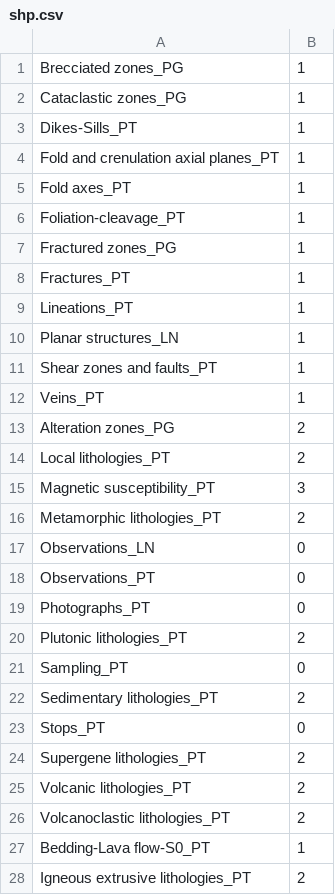
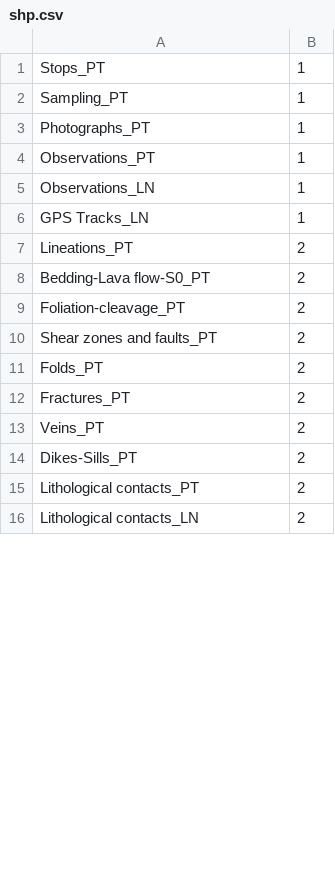
Before and after one commit to swaxi/GEOL-QMAPS, a CSV file: shp.csv, drawn as a sheet; only a part is shown; the shorter side is filled out with more unchanged rows; the diff covers the shown part only.

```diff
--- a/shp.csv
+++ b/shp.csv
@@ -1,28 +1,15 @@
-Brecciated zones_PG,1
-Cataclastic zones_PG,1
-Dikes-Sills_PT,1
-Fold and crenulation axial planes_PT,1
-Fold axes_PT,1
-Foliation-cleavage_PT,1
-Fractured zones_PG,1
-Fractures_PT,1
-Lineations_PT,1
-Planar structures_LN,1
-Shear zones and faults_PT,1
-Veins_PT,1
-Alteration zones_PG,2
-Local lithologies_PT,2
-Magnetic susceptibility_PT,3
-Metamorphic lithologies_PT,2
-Observations_LN,0
-Observations_PT,0
-Photographs_PT,0
-Plutonic lithologies_PT,2
-Sampling_PT,0
-Sedimentary lithologies_PT,2
-Stops_PT,0
-Supergene lithologies_PT,2
-Volcanic lithologies_PT,2
-Volcanoclastic lithologies_PT,2
-Bedding-Lava flow-S0_PT,1
-Igneous extrusive lithologies_PT,2
+Stops_PT,1
+Sampling_PT,1
+Photographs_PT,1
+Observations_PT,1
+Observations_LN,1
+GPS Tracks_LN,1
+Lineations_PT,2
+Bedding-Lava flow-S0_PT,2
+Foliation-cleavage_PT,2
+Shear zones and faults_PT,2
+Folds_PT,2
+Fractures_PT,2
+Veins_PT,2
+Dikes-Sills_PT,2
+Lithological contacts_PT,2
```
Also changed, not shown: 10 added rows, 4 removed rows and 2 edited cells elsewhere in this file, 33 other files.
